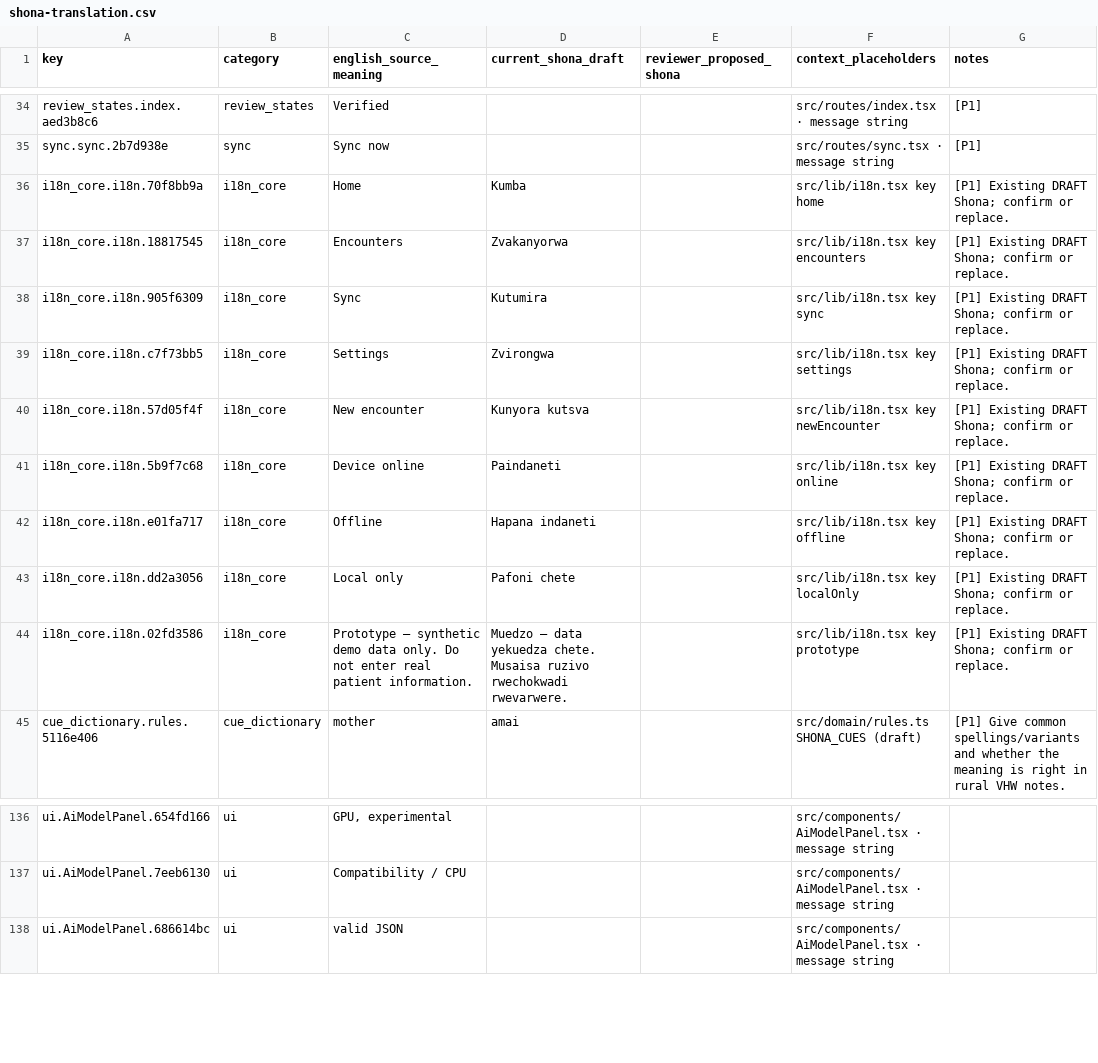
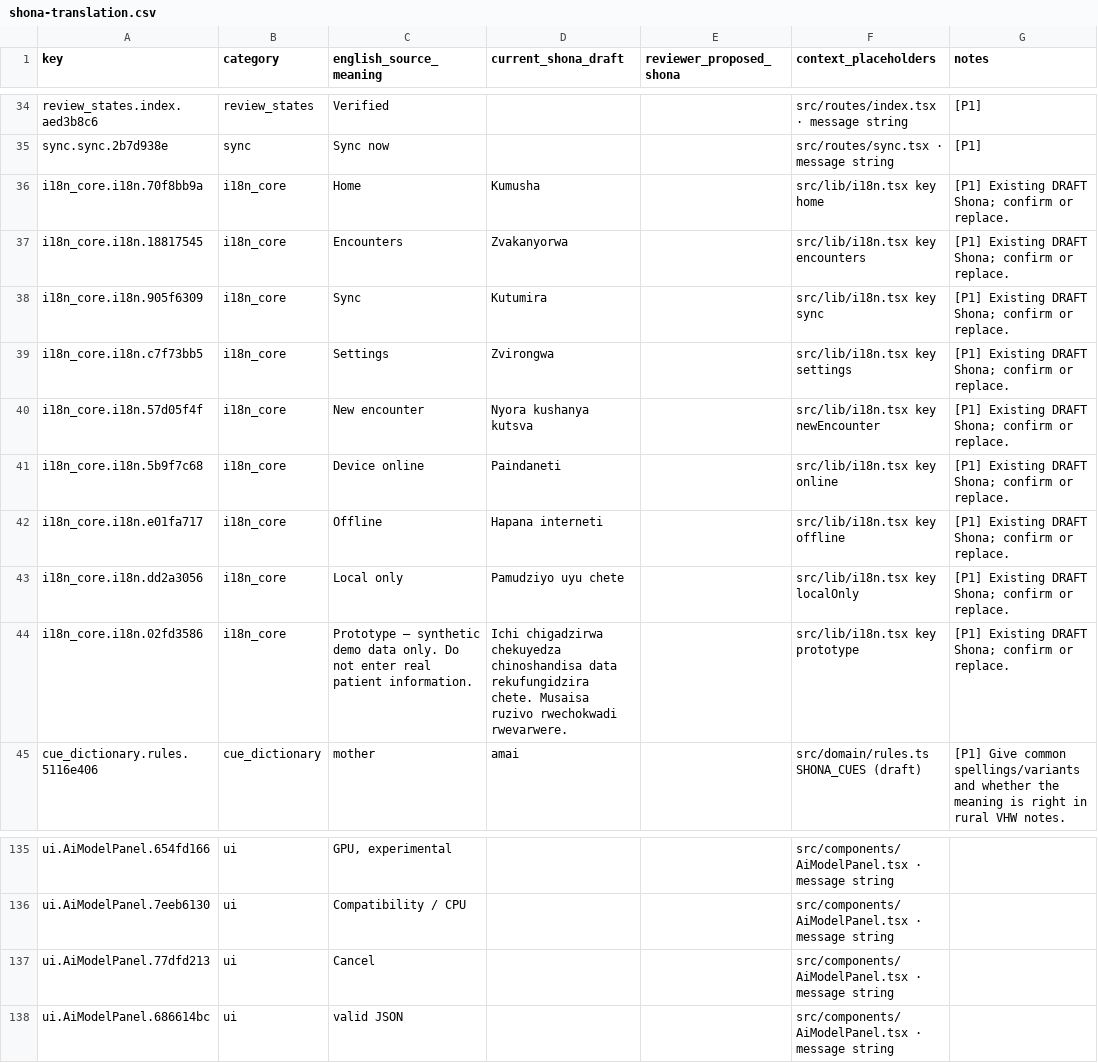
Before and after one commit to lindaksms-sys/hutano-field-companion, a CSV file: docs/shona-translation.csv, drawn as a sheet; only a part is shown, gaps mark what is left out; the diff covers the shown part only.

```diff
--- a/docs/shona-translation.csv
+++ b/docs/shona-translation.csv
@@ -35,3 +35,3 @@ review_states.index.aed3b8c6,review_states,Verified,,,src/routes/index.tsx · me
 sync.sync.2b7d938e,sync,Sync now,,,src/routes/sync.tsx · message string,[P1]
-i18n_core.i18n.70f8bb9a,i18n_core,Home,Kumba,,src/lib/i18n.tsx key home,[P1] Existing DRAFT Shona; confirm or replace.
+i18n_core.i18n.70f8bb9a,i18n_core,Home,Kumusha,,src/lib/i18n.tsx key home,[P1] Existing DRAFT Shona; confirm or replace.
 i18n_core.i18n.18817545,i18n_core,Encounters,Zvakanyorwa,,src/lib/i18n.tsx key encounters,[P1] Existing DRAFT Shona; confirm or replace.
@@ -39,7 +39,7 @@ i18n_core.i18n.905f6309,i18n_core,Sync,Kutumira,,src/lib/i18n.tsx key sync,[P1]
 i18n_core.i18n.c7f73bb5,i18n_core,Settings,Zvirongwa,,src/lib/i18n.tsx key settings,[P1] Existing DRAFT Shona; confirm or replace.
-i18n_core.i18n.57d05f4f,i18n_core,New encounter,Kunyora kutsva,,src/lib/i18n.tsx key newEncounter,[P1] Existing DRAFT Shona; confirm or replace.
+i18n_core.i18n.57d05f4f,i18n_core,New encounter,Nyora kushanya kutsva,,src/lib/i18n.tsx key newEncounter,[P1] Existing DRAFT Shona; confirm or replace.
 i18n_core.i18n.5b9f7c68,i18n_core,Device online,Paindaneti,,src/lib/i18n.tsx key online,[P1] Existing DRAFT Shona; confirm or replace.
-i18n_core.i18n.e01fa717,i18n_core,Offline,Hapana indaneti,,src/lib/i18n.tsx key offline,[P1] Existing DRAFT Shona; confirm or replace.
-i18n_core.i18n.dd2a3056,i18n_core,Local only,Pafoni chete,,src/lib/i18n.tsx key localOnly,[P1] Existing DRAFT Shona; confirm or replace.
-i18n_core.i18n.02fd3586,i18n_core,Prototype — synthetic demo data only. Do not enter real patient information.,Muedzo — data yekuedza chete. Musaisa ruzivo rwechokwadi rwevarwere.,,src/lib/i18n.tsx key prototype,[P1] Existing DRAFT Shona; confirm or replace.
+i18n_core.i18n.e01fa717,i18n_core,Offline,Hapana interneti,,src/lib/i18n.tsx key offline,[P1] Existing DRAFT Shona; confirm or replace.
+i18n_core.i18n.dd2a3056,i18n_core,Local only,Pamudziyo uyu chete,,src/lib/i18n.tsx key localOnly,[P1] Existing DRAFT Shona; confirm or replace.
+i18n_core.i18n.02fd3586,i18n_core,Prototype — synthetic demo data only. Do not enter real patient information.,Ichi chigadzirwa chekuyedza chinoshandisa data rekufungidzira chete. Musaisa ruzivo rwechokwadi rwevarwere.,,src/lib/i18n.tsx key prototype,[P1] Existing DRAFT Shona; confirm or replace.
 cue_dictionary.rules.5116e406,cue_dictionary,mother,amai,,src/domain/rules.ts SHONA_CUES (draft),[P1] Give common spellings/variants and whether the meaning is right in rural VHW notes.
@@ -137,2 +136,3 @@ ui.AiModelPanel.654fd166,ui,"GPU, experimental",,,src/components/AiModelPanel.ts
 ui.AiModelPanel.7eeb6130,ui,Compatibility / CPU,,,src/components/AiModelPanel.tsx · message string,
+ui.AiModelPanel.77dfd213,ui,Cancel,,,src/components/AiModelPanel.tsx · message string,
 ui.AiModelPanel.686614bc,ui,valid JSON,,,src/components/AiModelPanel.tsx · message string,
```
Also changed, not shown: 12 added rows, 3 removed rows and 10 edited cells elsewhere in this file, 1 other file.
